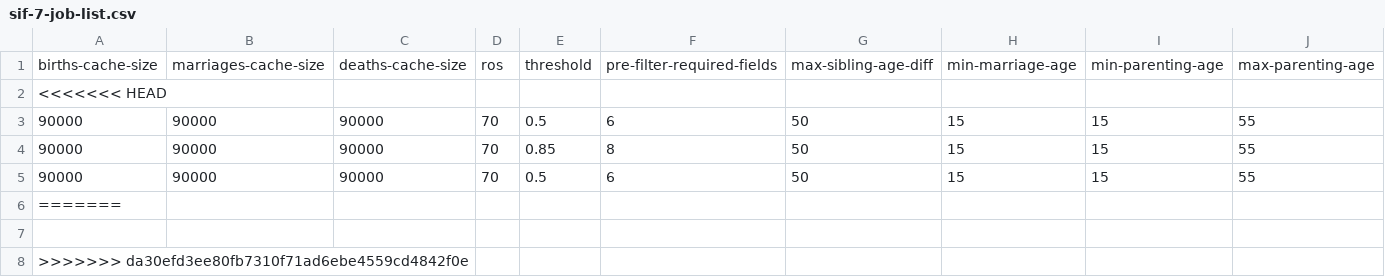
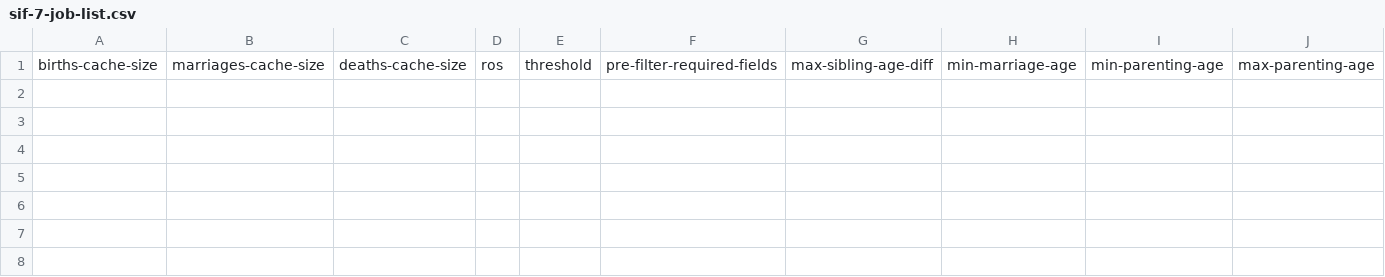
Before and after one commit to stacs-srg/population-linkage, a CSV file: cluster-runs/jobQ/split/sif-7-job-list.csv, drawn as a sheet; only a part is shown; rows hold the shown columns only; the diff names each change by its address in the sheet, - before the commit and + after, or states it on an @@ line.

```diff
--- a/cluster-runs/jobQ/split/sif-7-job-list.csv
+++ b/cluster-runs/jobQ/split/sif-7-job-list.csv
-row 2: <<<<<<< HEAD
-row 3: 90000 | 90000 | 90000 | 70 | 0.5 | 6 | 50 | 15 | 15 | 55
-row 4: 90000 | 90000 | 90000 | 70 | 0.85 | 8 | 50 | 15 | 15 | 55
-row 5: 90000 | 90000 | 90000 | 70 | 0.5 | 6 | 50 | 15 | 15 | 55
-row 6: =======
-row 8: >>>>>>> da30efd3ee80fb7310f71ad6ebe4559cd4842f0e
```
Also changed, not shown: cluster-runs/jobQ/split/hogun-10-job-list.csv, cluster-runs/jobQ/split/hogun-5-job-list.csv, 14 other files.
